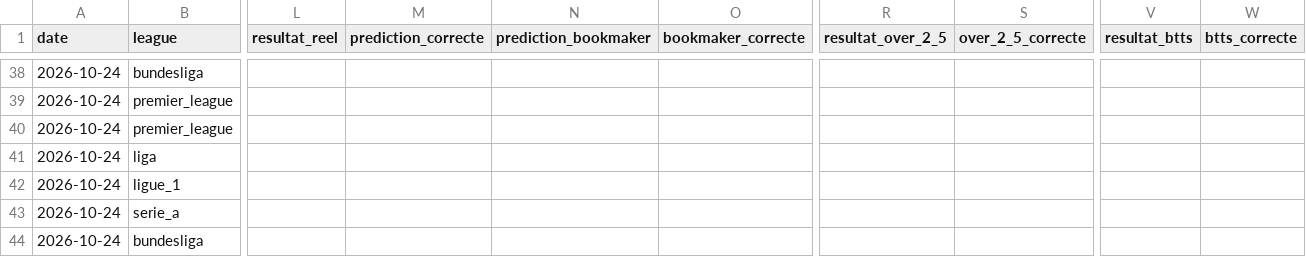
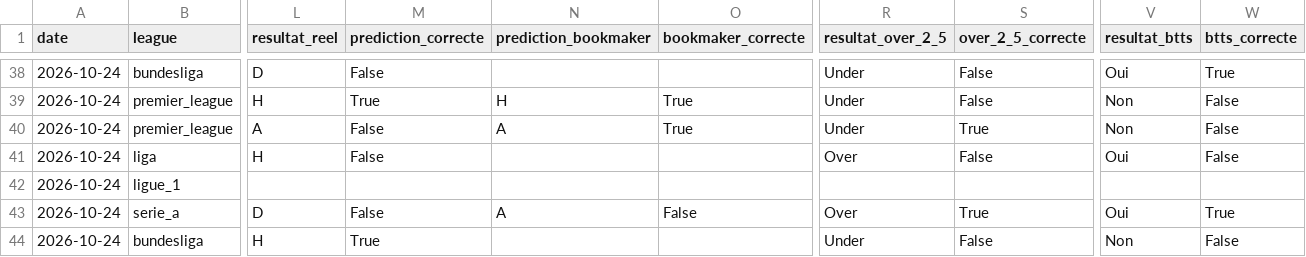
Before and after one commit to ezekiel27egoun/football-predictor, a CSV file: data/tracking/predictions_2026-10-19.csv, drawn as a sheet; only a part is shown, gaps mark what is left out; the diff covers the shown part only; the diff names each change by its address in the sheet, - before the commit and + after, or states it on an @@ line.

```diff
--- a/data/tracking/predictions_2026-10-19.csv
+++ b/data/tracking/predictions_2026-10-19.csv
-L38 (resultat_reel): (empty)
+L38 (resultat_reel): D
-M38 (prediction_correcte): (empty)
+M38 (prediction_correcte): False
-R38:R40 (resultat_over_2_5): (empty)
+R38:R40 (resultat_over_2_5): Under
-S38:S39 (over_2_5_correcte): (empty)
+S38:S39 (over_2_5_correcte): False
-V38 (resultat_btts): (empty)
+V38 (resultat_btts): Oui
-W38 (btts_correcte): (empty)
+W38 (btts_correcte): True
-L39 (resultat_reel): (empty)
+L39 (resultat_reel): H
-M39 (prediction_correcte): (empty)
+M39 (prediction_correcte): True
-N39 (prediction_bookmaker): (empty)
+N39 (prediction_bookmaker): H
-O39:O40 (bookmaker_correcte): (empty)
+O39:O40 (bookmaker_correcte): True
-V39:V40 (resultat_btts): (empty)
+V39:V40 (resultat_btts): Non
-W39:W41 (btts_correcte): (empty)
+W39:W41 (btts_correcte): False
-L40 (resultat_reel): (empty)
+L40 (resultat_reel): A
-M40:M41 (prediction_correcte): (empty)
+M40:M41 (prediction_correcte): False
-N40 (prediction_bookmaker): (empty)
+N40 (prediction_bookmaker): A
-S40 (over_2_5_correcte): (empty)
+S40 (over_2_5_correcte): True
-L41 (resultat_reel): (empty)
+L41 (resultat_reel): H
-R41 (resultat_over_2_5): (empty)
+R41 (resultat_over_2_5): Over
-S41 (over_2_5_correcte): (empty)
+S41 (over_2_5_correcte): False
-V41 (resultat_btts): (empty)
+V41 (resultat_btts): Oui
-L43 (resultat_reel): (empty)
+L43 (resultat_reel): D
-M43 (prediction_correcte): (empty)
+M43 (prediction_correcte): False
-N43 (prediction_bookmaker): (empty)
+N43 (prediction_bookmaker): A
-O43 (bookmaker_correcte): (empty)
+O43 (bookmaker_correcte): False
-R43 (resultat_over_2_5): (empty)
+R43 (resultat_over_2_5): Over
-S43 (over_2_5_correcte): (empty)
+S43 (over_2_5_correcte): True
-V43 (resultat_btts): (empty)
+V43 (resultat_btts): Oui
-W43 (btts_correcte): (empty)
+W43 (btts_correcte): True
-L44 (resultat_reel): (empty)
+L44 (resultat_reel): H
-M44 (prediction_correcte): (empty)
+M44 (prediction_correcte): True
-R44 (resultat_over_2_5): (empty)
+R44 (resultat_over_2_5): Under
-S44 (over_2_5_correcte): (empty)
+S44 (over_2_5_correcte): False
-V44 (resultat_btts): (empty)
+V44 (resultat_btts): Non
-W44 (btts_correcte): (empty)
+W44 (btts_correcte): False
```
Also changed, not shown: 96 edited cells elsewhere in this file, data/tracking/weekly_summary.csv.
